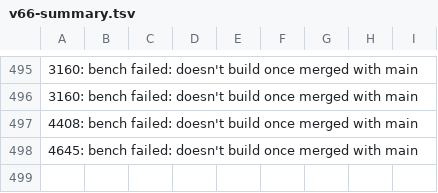
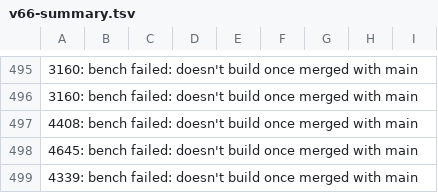
Before and after one commit to naxvog/wordcraft, a TSV file: v66-summary.tsv, drawn as a sheet; only a part is shown, gaps mark what is left out.

```diff
--- a/v66-summary.tsv
+++ b/v66-summary.tsv
@@ -498 +498,2 @@
 4645: bench failed: doesn't build once merged with main
+4339: bench failed: doesn't build once merged with main
```
Also changed, not shown: 48 other files.
